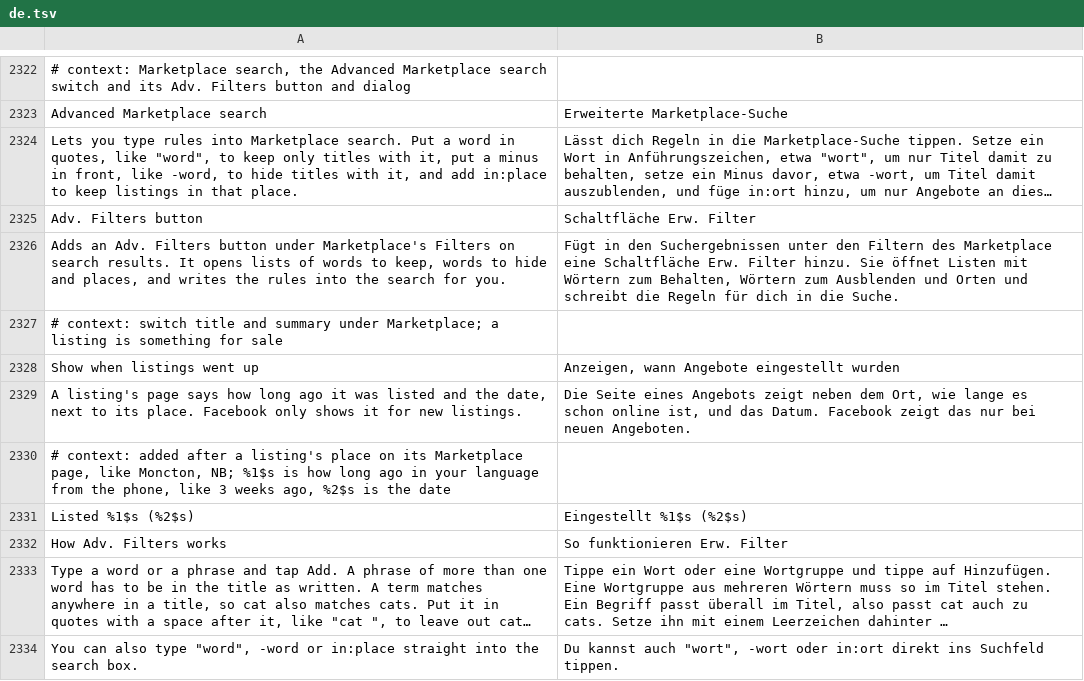
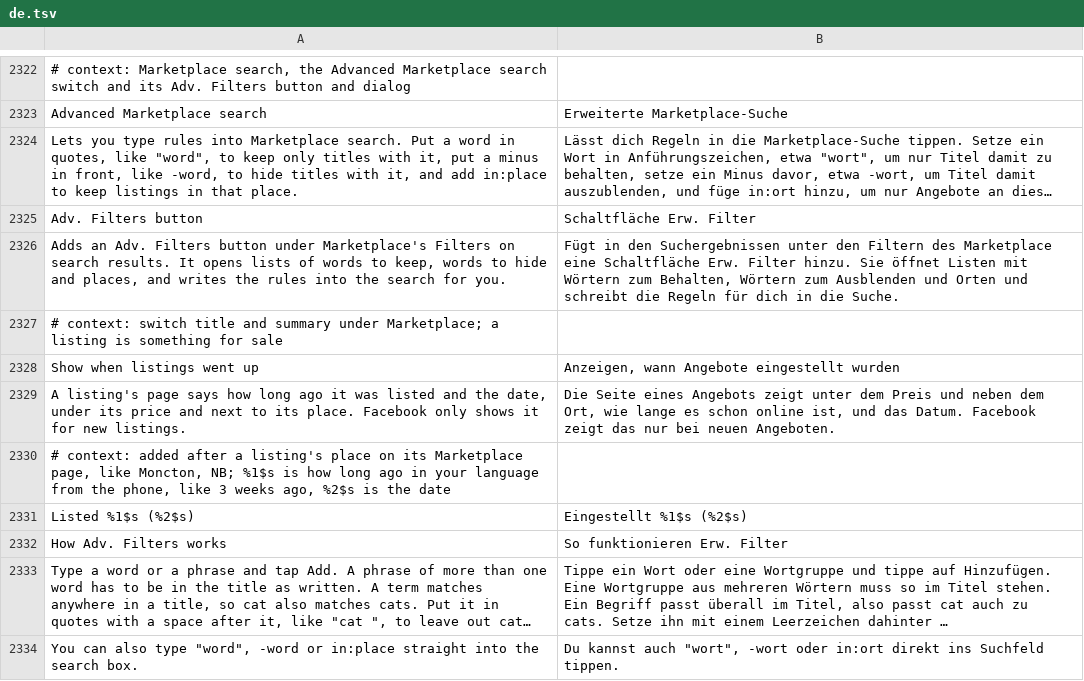
Before and after one commit to SysAdminDoc/HushFacebook, a TSV file: extensions/shared/library/src/main/l10n/de.tsv, drawn as a sheet; only a part is shown, gaps mark what is left out; long unchanged cells end in ….

```diff
--- a/extensions/shared/library/src/main/l10n/de.tsv
+++ b/extensions/shared/library/src/main/l10n/de.tsv
@@ -2328,3 +2328,3 @@ Adds an Adv. Filters button under Marketplace's Filters on search results. It op
 Show when listings went up	Anzeigen, wann Angebote eingestellt wurden
-A listing's page says how long ago it was listed and the date, next to its place. Facebook only shows it for new listings.	Die Seite eines Angebots zeigt neben dem Ort, wie lange es schon online ist, und das Datum. Facebook zeigt das nur bei neuen Angeboten.
+A listing's page says how long ago it was listed and the date, under its price and next to its place. Facebook only shows it for new listings.	Die Seite eines Angebots zeigt unter dem Preis und neben dem Ort, wie lange es schon online ist, und das Datum. Facebook zeigt das nur bei neuen Angeboten.
 # context: added after a listing's place on its Marketplace page, like Moncton, NB; %1$s is how long ago in your language from the phone, like 3 weeks ago, %2$s is the date
```
Also changed, not shown: extensions/shared/library/src/main/l10n/es.tsv, extensions/shared/library/src/main/l10n/in.tsv, 24 other files.
